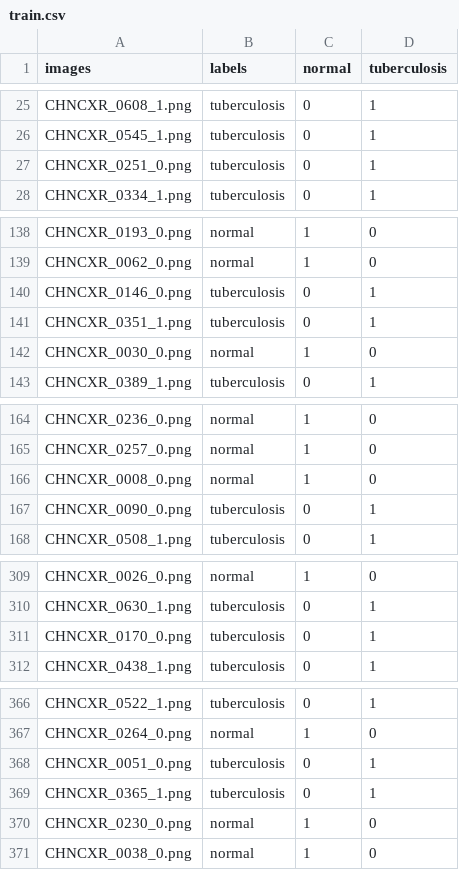
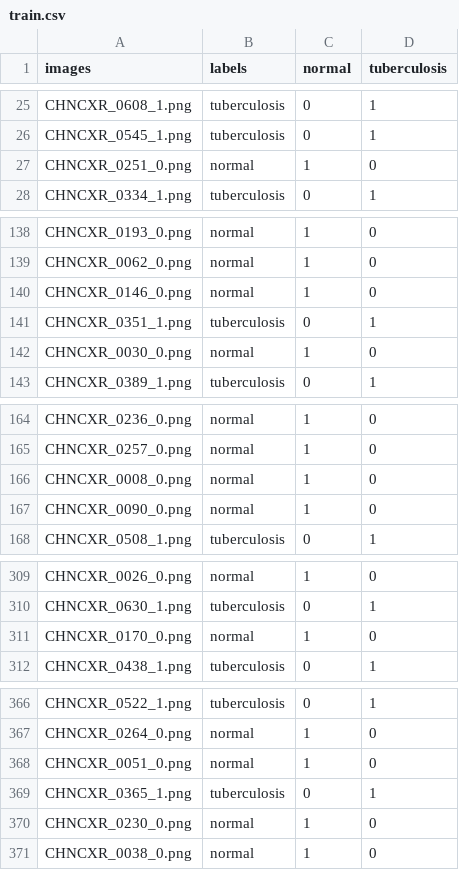
Before and after one commit to abhishekdiphu/AI_for_Medicine_Specialization_Coursera, a CSV file: AI in Diagnosis/Project_Chest_XRay_Tuberculosis_Diagnosis/nih/train.csv, drawn as a sheet; only a part is shown, gaps mark what is left out; the diff covers the shown part only.

Commit message:
project-tuberulosis

```diff
--- a/AI in Diagnosis/Project_Chest_XRay_Tuberculosis_Diagnosis/nih/train.csv
+++ b/AI in Diagnosis/Project_Chest_XRay_Tuberculosis_Diagnosis/nih/train.csv
@@ -26,3 +26,3 @@ CHNCXR_0608_1.png,tuberculosis,0,1
 CHNCXR_0545_1.png,tuberculosis,0,1
-CHNCXR_0251_0.png,tuberculosis,0,1
+CHNCXR_0251_0.png,normal,1,0
 CHNCXR_0334_1.png,tuberculosis,0,1
@@ -139,3 +139,3 @@ CHNCXR_0193_0.png,normal,1,0
 CHNCXR_0062_0.png,normal,1,0
-CHNCXR_0146_0.png,tuberculosis,0,1
+CHNCXR_0146_0.png,normal,1,0
 CHNCXR_0351_1.png,tuberculosis,0,1
@@ -166,3 +166,3 @@ CHNCXR_0257_0.png,normal,1,0
 CHNCXR_0008_0.png,normal,1,0
-CHNCXR_0090_0.png,tuberculosis,0,1
+CHNCXR_0090_0.png,normal,1,0
 CHNCXR_0508_1.png,tuberculosis,0,1
@@ -310,3 +310,3 @@ CHNCXR_0026_0.png,normal,1,0
 CHNCXR_0630_1.png,tuberculosis,0,1
-CHNCXR_0170_0.png,tuberculosis,0,1
+CHNCXR_0170_0.png,normal,1,0
 CHNCXR_0438_1.png,tuberculosis,0,1
@@ -367,3 +367,3 @@ CHNCXR_0522_1.png,tuberculosis,0,1
 CHNCXR_0264_0.png,normal,1,0
-CHNCXR_0051_0.png,tuberculosis,0,1
+CHNCXR_0051_0.png,normal,1,0
 CHNCXR_0365_1.png,tuberculosis,0,1
```
Also changed, not shown: 12 edited cells elsewhere in this file, 2 other files.
